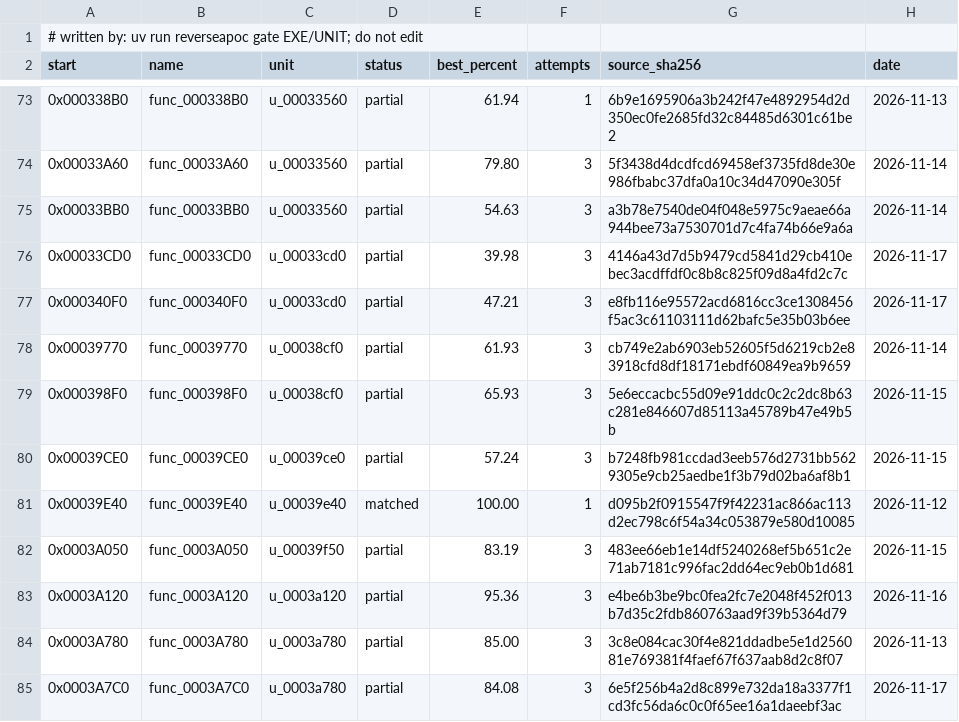
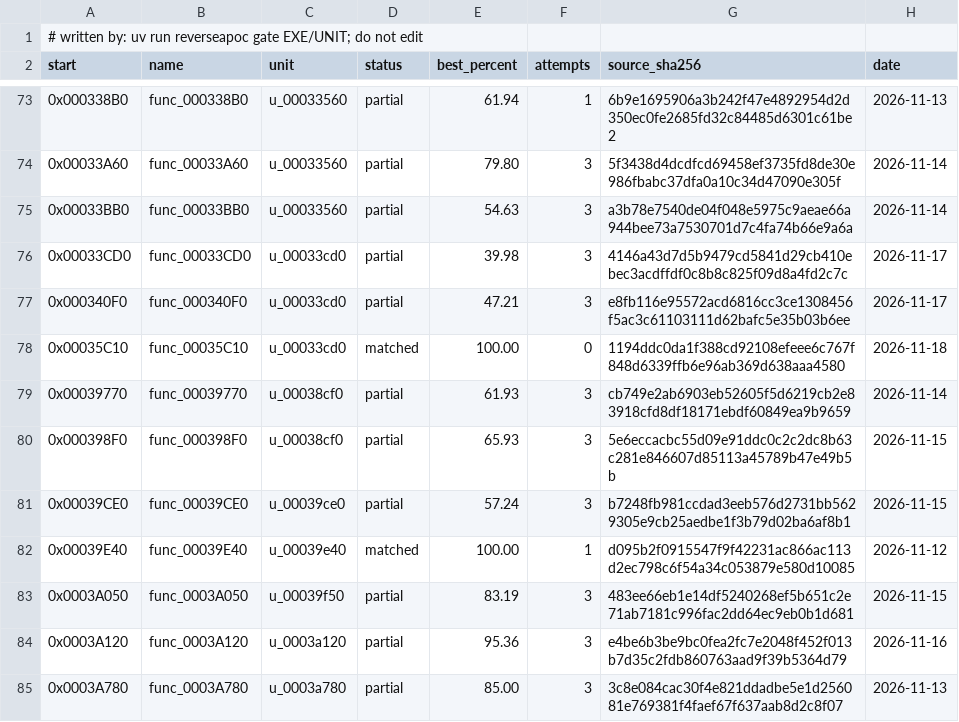
Before and after one commit to ayrtondenner/ReverseApoc, a CSV file: config/tacp/status.csv, drawn as a sheet; only a part is shown, gaps mark what is left out; the shorter side is filled out with more unchanged rows.

```diff
--- a/config/tacp/status.csv
+++ b/config/tacp/status.csv
@@ -77,2 +77,3 @@ start,name,unit,status,best_percent,attempts,source_sha256,date
 0x000340F0,func_000340F0,u_00033cd0,partial,47.21,3,e8fb116e95572acd6816cc3ce1308456f5ac3c61103111d62bafc5e35b03b6ee,2026-11-17
+0x00035C10,func_00035C10,u_00033cd0,matched,100.00,0,1194ddc0da1f388cd92108efeee6c767f848d6339ffb6e96ab369d638aaa4580,2026-11-18
 0x00039770,func_00039770,u_00038cf0,partial,61.93,3,cb749e2ab6903eb52605f5d6219cb2e83918cfd8df18171ebdf60849ea9b9659,2026-11-14
```
Also changed, not shown: 2 other files.
